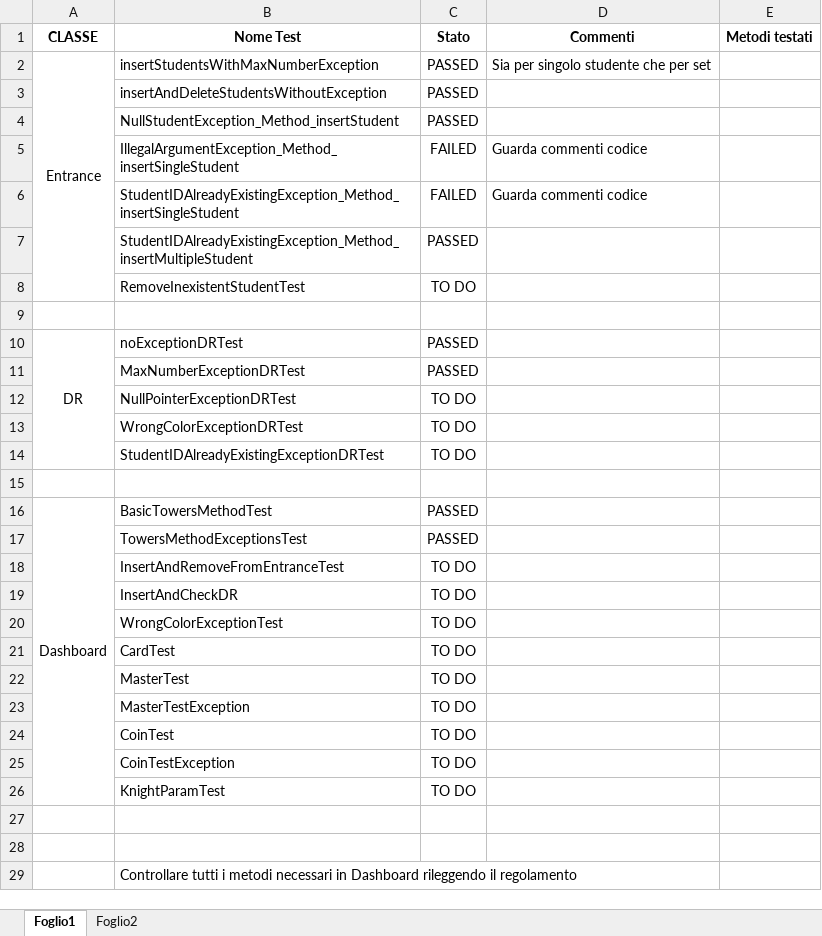
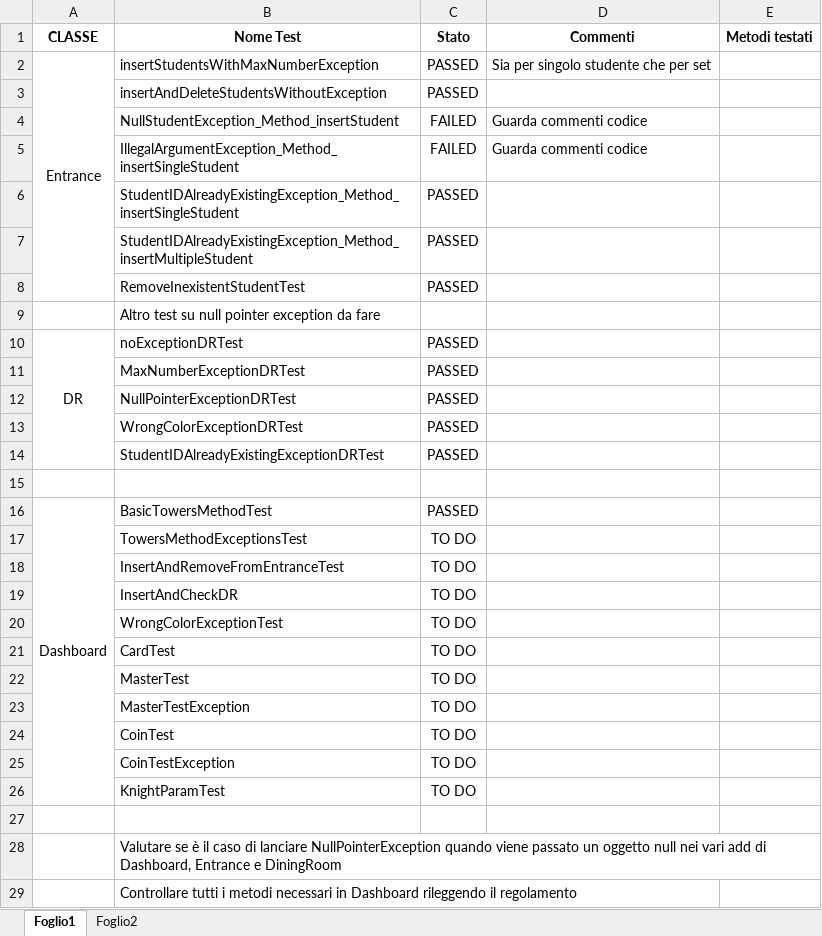
Before and after one commit to Mattia-Zambetti/ing-sw-2022-Tonsi-Zambetti-Vaia, an Excel workbook: Development files/Zambo/TestProgress.xlsx, sheet Foglio1, drawn as a sheet; values as stored, in another font and other column widths than the file's, no borders; conditional formats not drawn; the diff names each change by its address in the sheet, - before the commit and + after, or states it on an @@ line.

Commit message:
Entrance e DR tested 100% before adding some NullPointerException and other, need to check if NullPointerException is useful, added IllegalArgumentException in Dashboard constructor, added Tower.getID and related Exception when adding Towers in Dashboard

```diff
--- a/Development files/Zambo/TestProgress.xlsx (sheet Foglio1)
+++ b/Development files/Zambo/TestProgress.xlsx (sheet Foglio1)
-C4 (Stato): PASSED
+C4 (Stato): FAILED
-D4 (Commenti): (empty)
+D4 (Commenti): Guarda commenti codice
-C6 (Stato): FAILED
+C6 (Stato): PASSED
-D6 (Commenti): Guarda commenti codice
+D6 (Commenti): (empty)
-C8 (Stato): TO DO
+C8 (Stato): PASSED
-B9 (Nome Test): (empty)
+B9 (Nome Test): Altro test su null pointer exception da fare
-C12:C14 (Stato): TO DO
+C12:C14 (Stato): PASSED
-C17 (Stato): PASSED
+C17 (Stato): TO DO
-B28 (Nome Test): (empty)
+B28 (Nome Test): Valutare se è il caso di lanciare NullPointerException quando viene passato un oggetto null nei vari add di Dashboard, Entrance e DiningRoom
```
Also changed, not shown: 14 other files.
